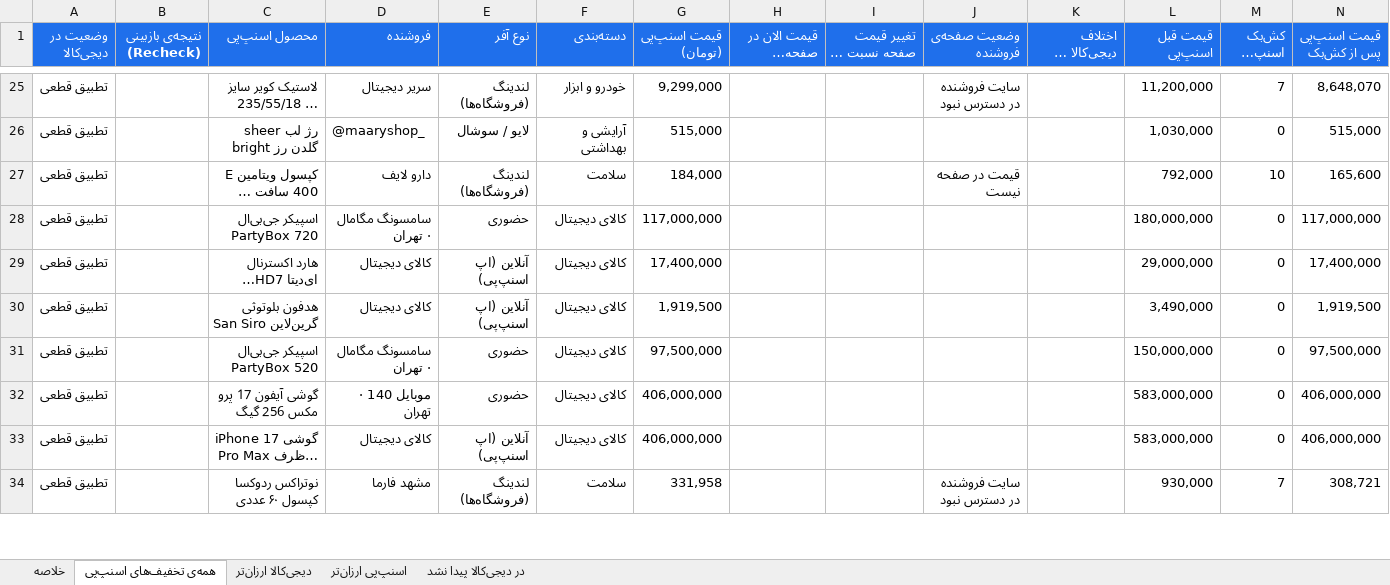
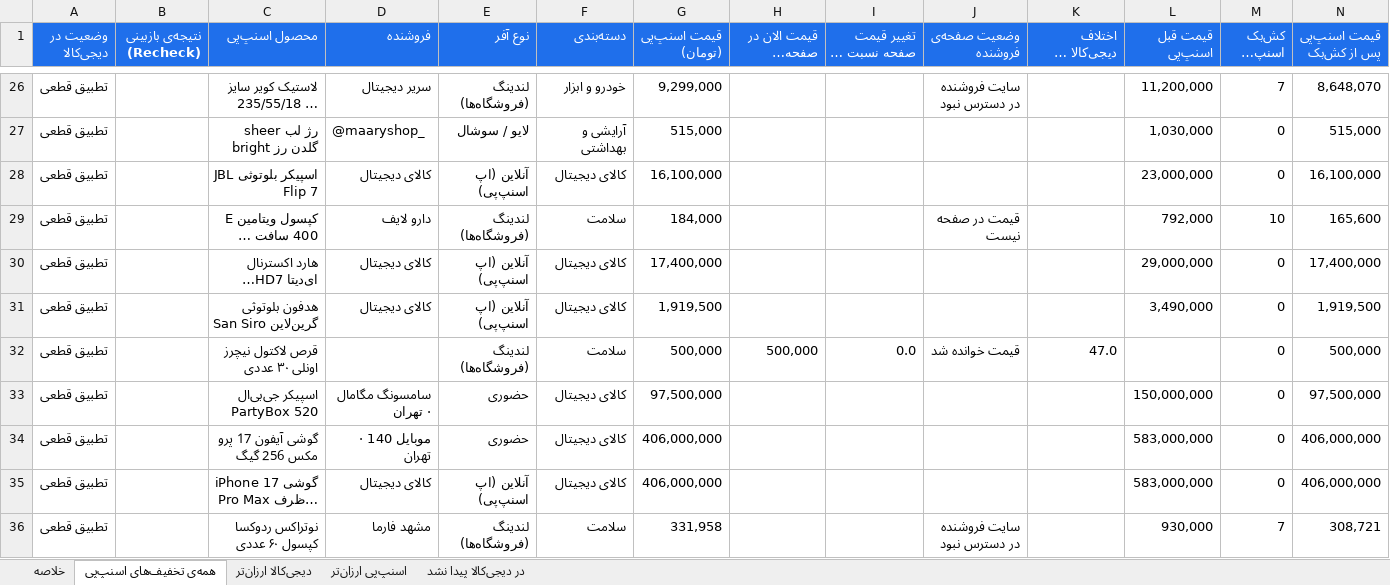
Before and after one commit to Ehsan-Moeininejad/snapppay-vs-digikala, an Excel workbook: data/report.xlsx, sheet همه‌ی تخفیف‌های اسنپ‌پی, drawn as a sheet; only a part is shown, gaps mark what is left out; long unchanged cells end in …; values as stored, in another font and other column widths than the file's, no borders; removed rows and columns are numbered as before the commit, all else as after; rows hold the shown columns only; the diff covers the shown part only; the diff names each change by its address in the sheet, - before the commit and + after, or states it on an @@ line.

```diff
--- a/data/report.xlsx (sheet همه‌ی تخفیف‌های اسنپ‌پی)
+++ b/data/report.xlsx (sheet همه‌ی تخفیف‌های اسنپ‌پی)
+row 28: تطبیق قطعی |  | اسپیکر بلوتوثی JBL Flip 7 | کالای دیجیتال | آنلاین (اپ اسنپ‌پی) | کالای دیجیتال | 16,100,000 |  |  |  |  | 23,000,000 | 0 | 16,100,000
-row 28: تطبیق قطعی |  | اسپیکر جی‌بی‌ال PartyBox 720 | سامسونگ مگامال · تهران | حضوری | کالای دیجیتال | 117,000,000 |  |  |  |  | 180,000,000 | 0 | 117,000,000
+row 32: تطبیق قطعی |  | قرص لاکتول نیچرز اونلی ۳۰ عددی |  | لندینگ (فروشگاه‌ها) | سلامت | 500,000 | 500,000 | 0.0 | قیمت خوانده شد | 47.0 |  | 0 | 500,000
```
Also changed, not shown: 38 added rows, 39 removed rows and 89 edited cells elsewhere in this sheet, sheet اسنپ‌پی ارزان‌تر, sheet در دیجی‌کالا پیدا نشد, sheet دیجی‌کالا ارزان‌تر, sheet خلاصه, 4 other files.
